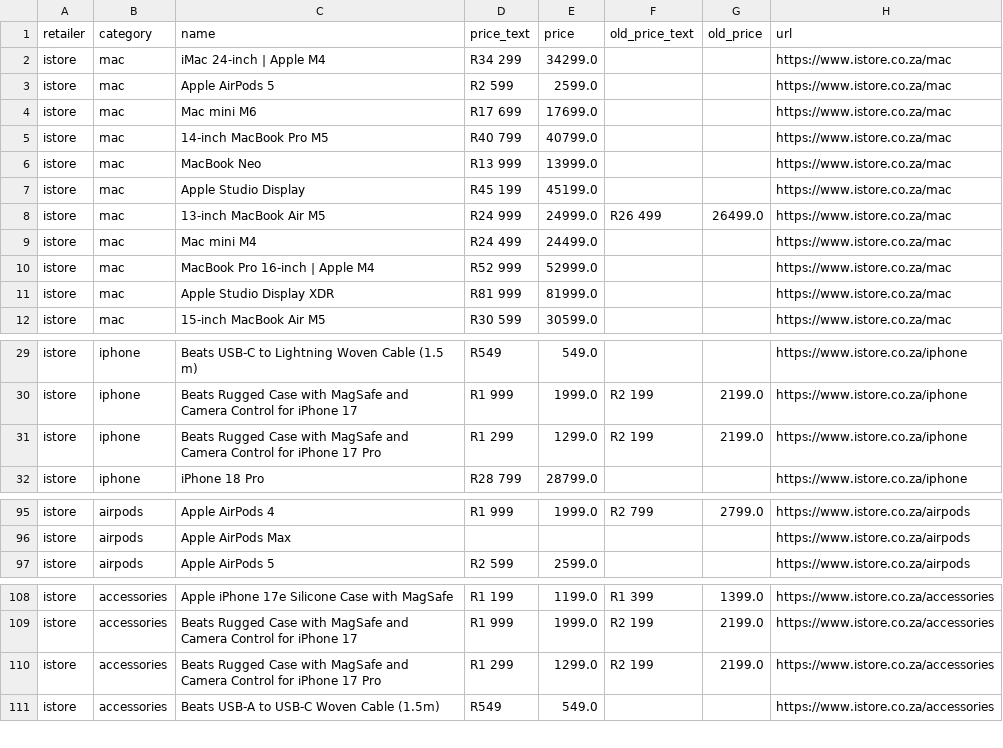
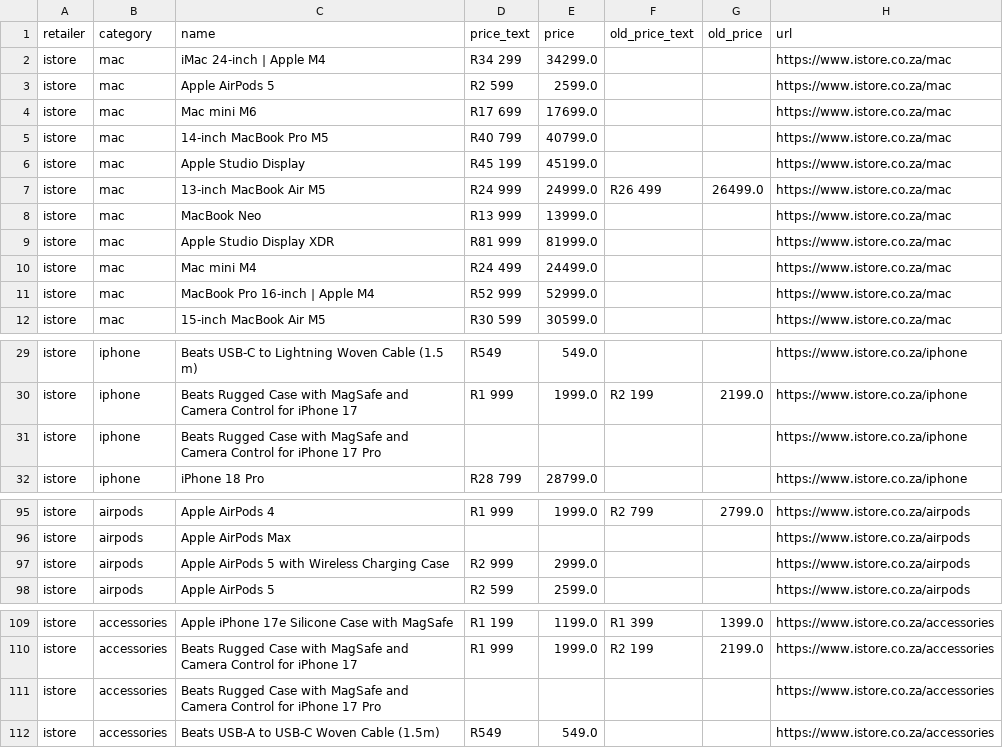
Before and after one commit to cd5wtsnct4-bot/digicape, a CSV file: data/istore.csv, drawn as a sheet; only a part is shown, gaps mark what is left out.

```diff
--- a/data/istore.csv
+++ b/data/istore.csv
@@ -5,8 +5,8 @@ istore,mac,Mac mini M6,R17 699,17699.0,,,https://www.istore.co.za/mac
 istore,mac,14-inch MacBook Pro M5,R40 799,40799.0,,,https://www.istore.co.za/mac
-istore,mac,MacBook Neo,R13 999,13999.0,,,https://www.istore.co.za/mac
 istore,mac,Apple Studio Display,R45 199,45199.0,,,https://www.istore.co.za/mac
 istore,mac,13-inch MacBook Air M5,R24 999,24999.0,R26 499,26499.0,https://www.istore.co.za/mac
+istore,mac,MacBook Neo,R13 999,13999.0,,,https://www.istore.co.za/mac
+istore,mac,Apple Studio Display XDR,R81 999,81999.0,,,https://www.istore.co.za/mac
 istore,mac,Mac mini M4,R24 499,24499.0,,,https://www.istore.co.za/mac
 istore,mac,MacBook Pro 16-inch | Apple M4,R52 999,52999.0,,,https://www.istore.co.za/mac
-istore,mac,Apple Studio Display XDR,R81 999,81999.0,,,https://www.istore.co.za/mac
 istore,mac,15-inch MacBook Air M5,R30 599,30599.0,,,https://www.istore.co.za/mac
@@ -30,3 +30,3 @@ istore,iphone,Beats USB-C to Lightning Woven Cable (1.5 m),R549,549.0,,,https://
 istore,iphone,Beats Rugged Case with MagSafe and Camera Control for iPhone 17,R1 999,1999.0,R2 199,2199.0,https://www.istore.co.za/iphone
-istore,iphone,Beats Rugged Case with MagSafe and Camera Control for iPhone 17 Pro,R1 299,1299.0,R2 199,2199.0,https://www.istore.co.za/iphone
+istore,iphone,Beats Rugged Case with MagSafe and Camera Control for iPhone 17 Pro,,,,,https://www.istore.co.za/iphone
 istore,iphone,iPhone 18 Pro,R28 799,28799.0,,,https://www.istore.co.za/iphone
@@ -96,2 +96,3 @@ istore,airpods,Apple AirPods 4,R1 999,1999.0,R2 799,2799.0,https://www.istore.co
 istore,airpods,Apple AirPods Max,,,,,https://www.istore.co.za/airpods
+istore,airpods,Apple AirPods 5 with Wireless Charging Case,R2 999,2999.0,,,https://www.istore.co.za/airpods
 istore,airpods,Apple AirPods 5,R2 599,2599.0,,,https://www.istore.co.za/airpods
@@ -109,3 +110,3 @@ istore,accessories,Apple iPhone 17e Silicone Case with MagSafe,R1 199,1199.0,R1
 istore,accessories,Beats Rugged Case with MagSafe and Camera Control for iPhone 17,R1 999,1999.0,R2 199,2199.0,https://www.istore.co.za/accessories
-istore,accessories,Beats Rugged Case with MagSafe and Camera Control for iPhone 17 Pro,R1 299,1299.0,R2 199,2199.0,https://www.istore.co.za/accessories
+istore,accessories,Beats Rugged Case with MagSafe and Camera Control for iPhone 17 Pro,,,,,https://www.istore.co.za/accessories
 istore,accessories,Beats USB-A to USB-C Woven Cable (1.5m),R549,549.0,,,https://www.istore.co.za/accessories
```
Also changed, not shown: 4 other files.
